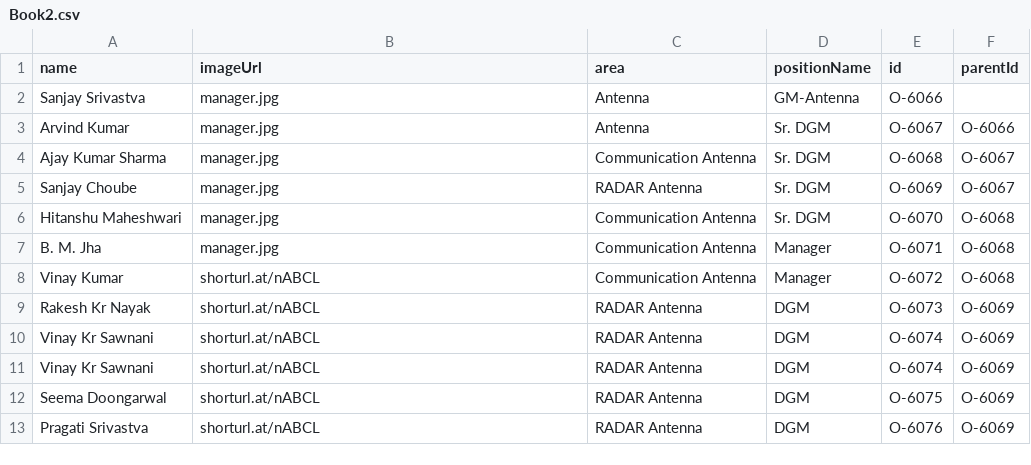
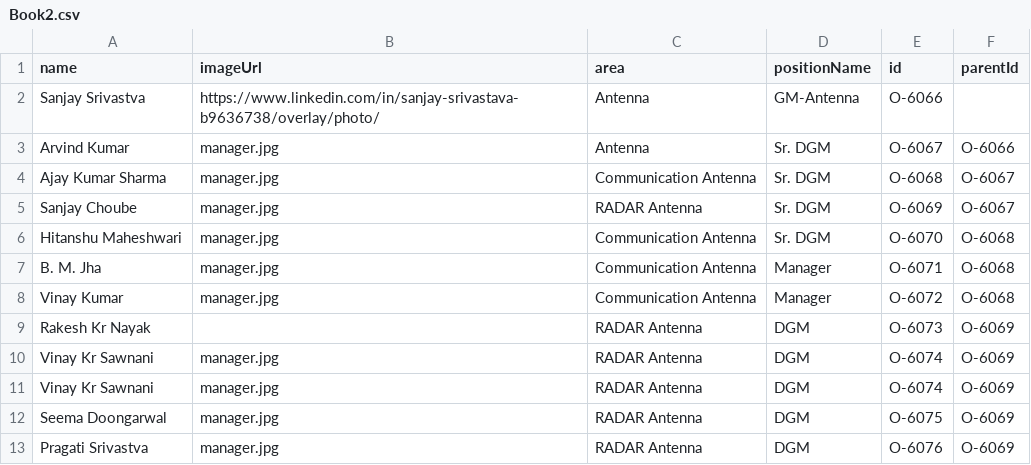
Before and after one commit to kapilsingh43/Story2, a CSV file: Book2.csv, drawn as a sheet.

Commit message:
Update Book2.csv

```diff
--- a/Book2.csv
+++ b/Book2.csv
@@ -1,3 +1,3 @@
 name,imageUrl,area,positionName,id,parentId
-Sanjay Srivastva,manager.jpg,Antenna,GM-Antenna,O-6066,,
+Sanjay Srivastva,https://www.linkedin.com/in/sanjay-srivastava-b9636738/overlay/photo/,Antenna,GM-Antenna,O-6066,,
 Arvind Kumar,manager.jpg,Antenna,Sr. DGM,O-6067,O-6066
@@ -7,7 +7,7 @@ Hitanshu Maheshwari,manager.jpg,Communication Antenna,Sr. DGM,O-6070,O-6068
 B. M. Jha,manager.jpg,Communication Antenna,Manager,O-6071,O-6068
-Vinay Kumar,shorturl.at/nABCL,Communication Antenna,Manager,O-6072,O-6068
-Rakesh Kr Nayak,shorturl.at/nABCL,RADAR Antenna,DGM,O-6073,O-6069
-Vinay Kr Sawnani,shorturl.at/nABCL,RADAR Antenna,DGM,O-6074,O-6069
-Vinay Kr Sawnani,shorturl.at/nABCL,RADAR Antenna,DGM,O-6074,O-6069
-Seema Doongarwal,shorturl.at/nABCL,RADAR Antenna,DGM,O-6075,O-6069
-Pragati Srivastva,shorturl.at/nABCL,RADAR Antenna,DGM,O-6076,O-6069
+Vinay Kumar,manager.jpg,Communication Antenna,Manager,O-6072,O-6068
+Rakesh Kr Nayak,,RADAR Antenna,DGM,O-6073,O-6069
+Vinay Kr Sawnani,manager.jpg,RADAR Antenna,DGM,O-6074,O-6069
+Vinay Kr Sawnani,manager.jpg,RADAR Antenna,DGM,O-6074,O-6069
+Seema Doongarwal,manager.jpg,RADAR Antenna,DGM,O-6075,O-6069
+Pragati Srivastva,manager.jpg,RADAR Antenna,DGM,O-6076,O-6069
```
